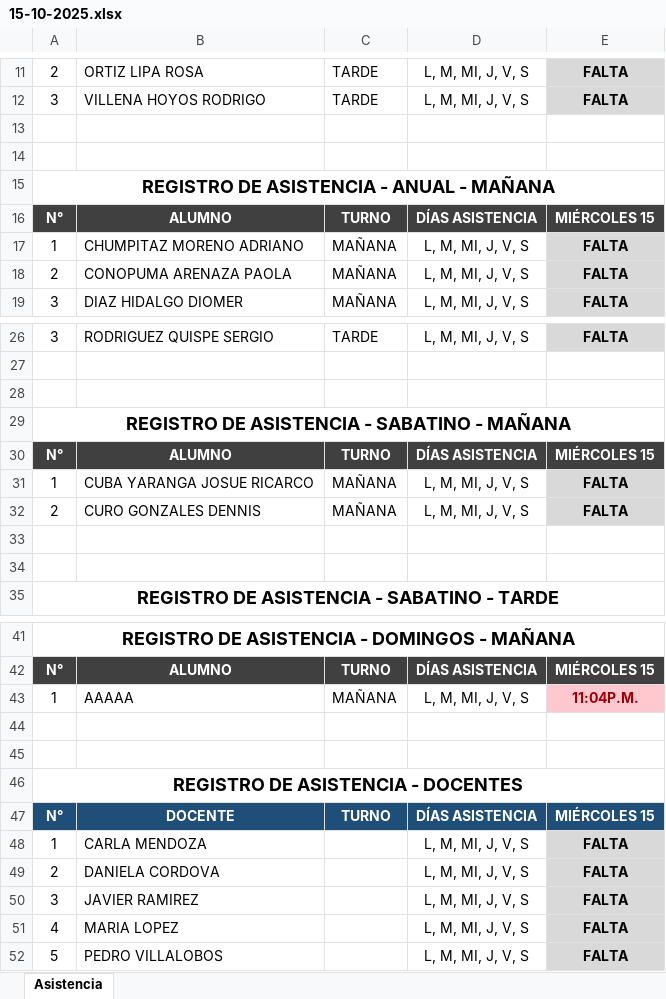
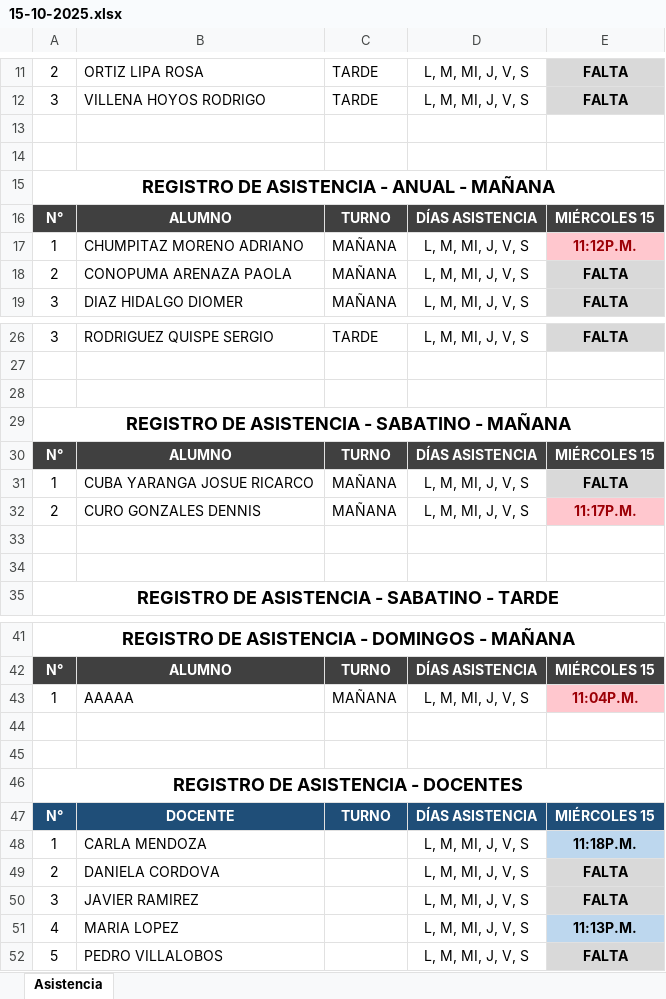
Before and after one commit to LeonardoAliaga/asistencias-ingemat, an Excel workbook: Registros/15-10-2025.xlsx, sheet Asistencia, drawn as a sheet; only a part is shown, gaps mark what is left out; values as stored, in another font and other column widths than the file's, no borders; the diff names each change by its address in the sheet, - before the commit and + after, or states it on an @@ line.

```diff
--- a/Registros/15-10-2025.xlsx (sheet Asistencia)
+++ b/Registros/15-10-2025.xlsx (sheet Asistencia)
-E17: FALTA
+E17: 11:12P.M.
@@ E17 fill: #D9D9D9 → #FFC7CE, text colour: black → #9C0006 @@
-E32: FALTA
+E32: 11:17P.M.
@@ E32 fill: #D9D9D9 → #FFC7CE, text colour: black → #9C0006 @@
-E48: FALTA
+E48: 11:18P.M.
-E48 fill: #D9D9D9
+E48 fill: #BDD7EE
-E51: FALTA
+E51: 11:13P.M.
-E51 fill: #D9D9D9
+E51 fill: #BDD7EE
```
Also changed, not shown: 5 other files.
